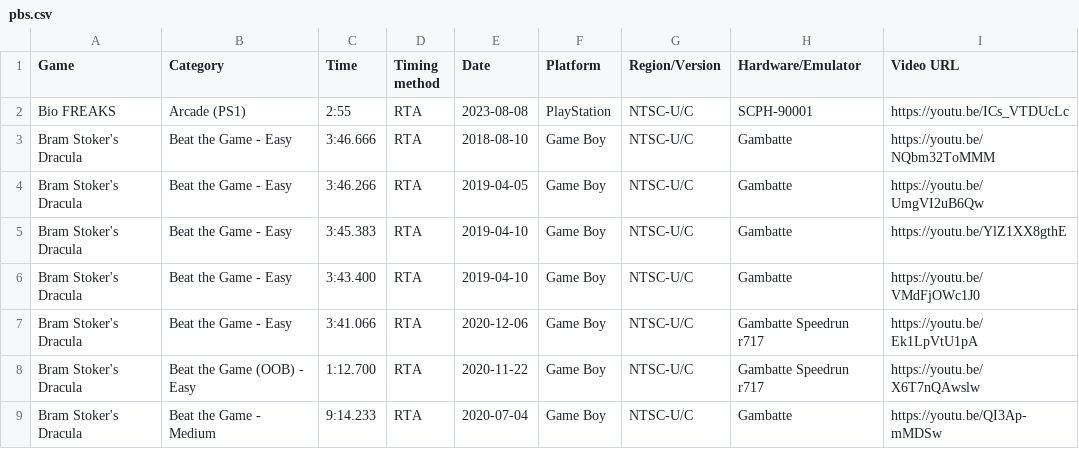
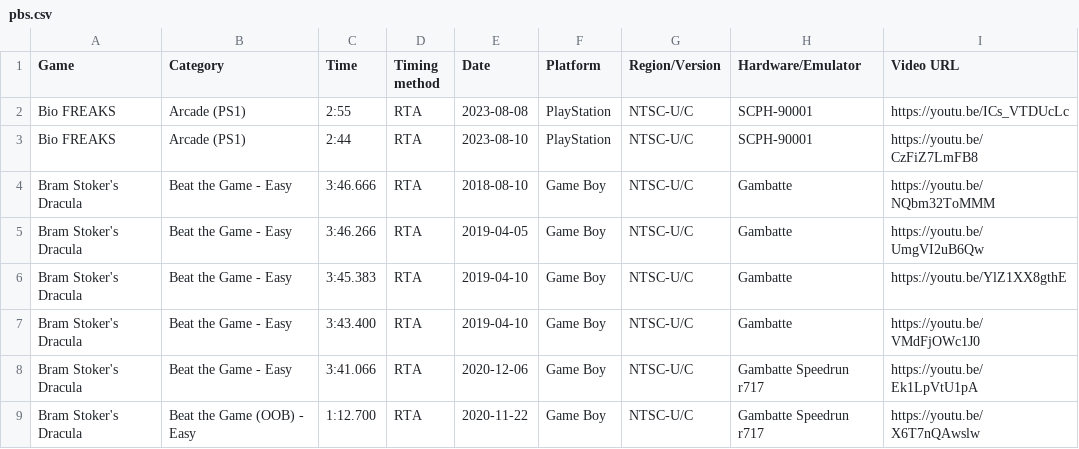
Before and after one commit to AmenAnthem/speedrun-pbs, a CSV file: pbs.csv, drawn as a sheet; only a part is shown; the shorter side is filled out with more unchanged rows.

Commit message:
feat: added PB

```diff
--- a/pbs.csv
+++ b/pbs.csv
@@ -2,2 +2,3 @@
 "Bio FREAKS","Arcade (PS1)","2:55","RTA","2023-08-08",PlayStation,"NTSC-U/C","SCPH-90001","https://youtu.be/ICs_VTDUcLc"
+"Bio FREAKS","Arcade (PS1)","2:44","RTA","2023-08-10",PlayStation,"NTSC-U/C","SCPH-90001","https://youtu.be/CzFiZ7LmFB8"
 "Bram Stoker's Dracula","Beat the Game - Easy","3:46.666","RTA","2018-08-10","Game Boy","NTSC-U/C","Gambatte","https://youtu.be/NQbm32ToMMM"
```
